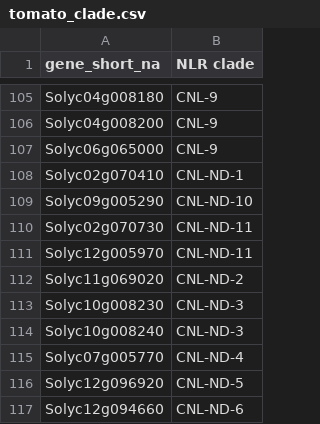
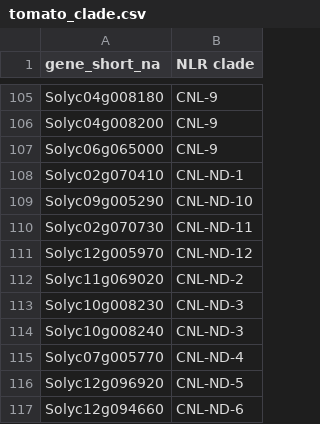
Before and after one commit to slt666666/Network, a CSV file: original_data/tomato_clade.csv, drawn as a sheet; only a part is shown, gaps mark what is left out.

Commit message:
fix clade data

```diff
--- a/original_data/tomato_clade.csv
+++ b/original_data/tomato_clade.csv
@@ -110,3 +110,3 @@ Solyc09g005290,CNL-ND-10
 Solyc02g070730,CNL-ND-11
-Solyc12g005970,CNL-ND-11
+Solyc12g005970,CNL-ND-12
 Solyc11g069020,CNL-ND-2
```
